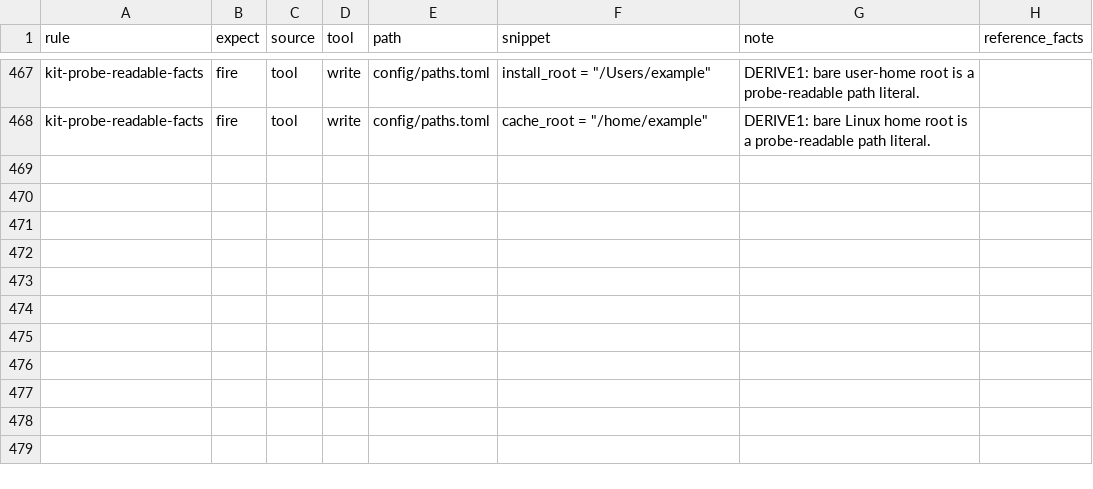
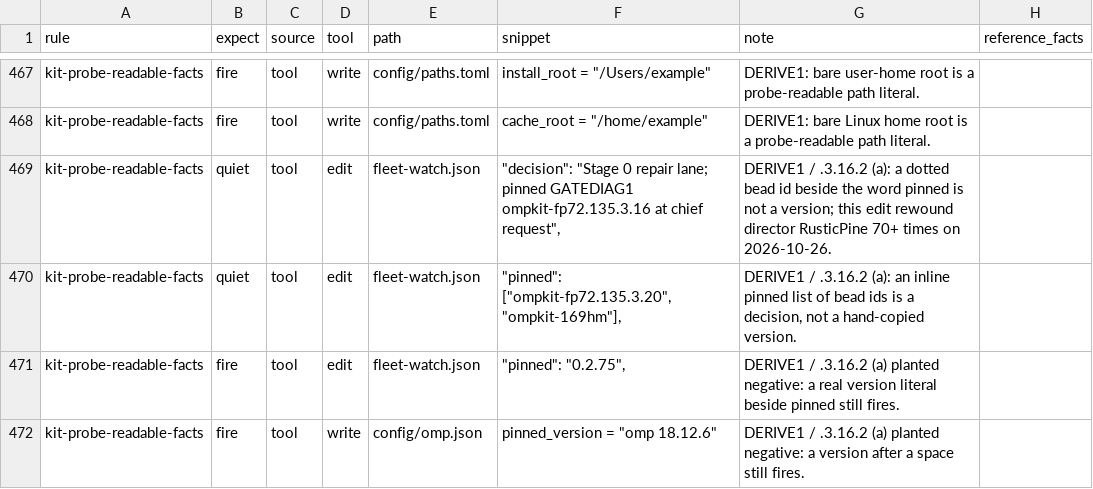
Before and after one commit to JYeswak/omp-kit-companion, a TSV file: cases/cases.tsv, drawn as a sheet; only a part is shown, gaps mark what is left out.

Commit message:
fix(rules): kit-probe-readable-facts no longer reads a dotted bead id beside 'pinned' as a version [test]
Condition 0's version token was \b\d+\.\d+\.\d+, which matched 135.3.16 inside ompkit-fp72.135.3.16 because a dot precedes it. It is now (?<![\w.])\d+\.\d+\.\d+: strictly narrower than \b, it refuses only a match that starts right after a dot or word character. Versions after a space, quote or = still fire. Four new cases: two bead-id shapes from the 2026-10-26 director rewind loop (quiet; the 0.2.75 rule fires on both) and two planted real versions (fire). ttsr-harness --gate GREEN: 471 cases, 0 failures, quiet_prefix_fires 0. Parts (b) changed-lines-only and (c) repeat bound remain open on the bead.

Bead: ompkit-fp72.135.3.16.2
Supersedes: 8b5b60edeaf6e04d0b5a2680deea9067589c54d7

```diff
--- a/cases/cases.tsv
+++ b/cases/cases.tsv
@@ -468 +468,5 @@ kit-probe-readable-facts	fire	tool	write	config/paths.toml	install_root = "/User
 kit-probe-readable-facts	fire	tool	write	config/paths.toml	cache_root = "/home/example"	DERIVE1: bare Linux home root is a probe-readable path literal.	
+kit-probe-readable-facts	quiet	tool	edit	fleet-watch.json	            "decision": "Stage 0 repair lane; pinned GATEDIAG1 ompkit-fp72.135.3.16 at chief request",	DERIVE1 / .3.16.2 (a): a dotted bead id beside the word pinned is not a version; this edit rewound director RusticPine 70+ times on 2026-10-26.	
+kit-probe-readable-facts	quiet	tool	edit	fleet-watch.json	            "pinned": ["ompkit-fp72.135.3.20", "ompkit-169hm"],	DERIVE1 / .3.16.2 (a): an inline pinned list of bead ids is a decision, not a hand-copied version.	
+kit-probe-readable-facts	fire	tool	edit	fleet-watch.json	            "pinned": "0.2.75",	DERIVE1 / .3.16.2 (a) planted negative: a real version literal beside pinned still fires.	
+kit-probe-readable-facts	fire	tool	write	config/omp.json	pinned_version = "omp 18.12.6"	DERIVE1 / .3.16.2 (a) planted negative: a version after a space still fires.	
```
Also changed, not shown: 2 other files.
